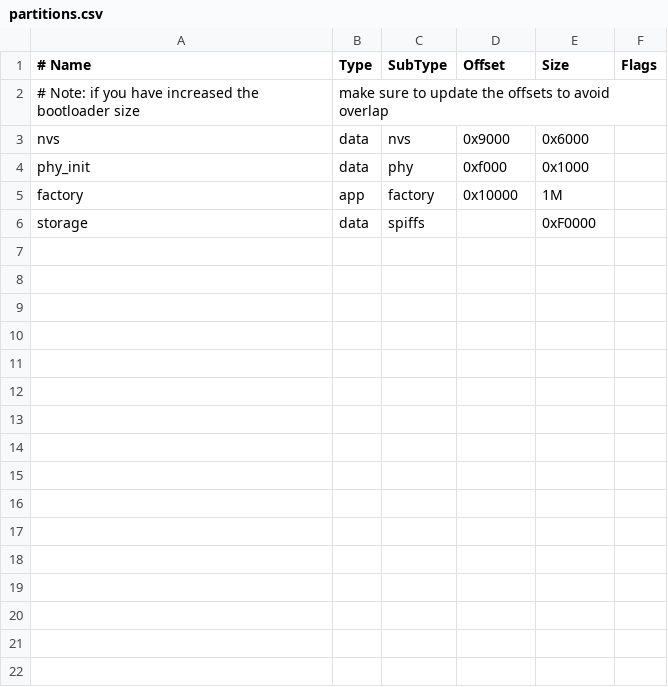
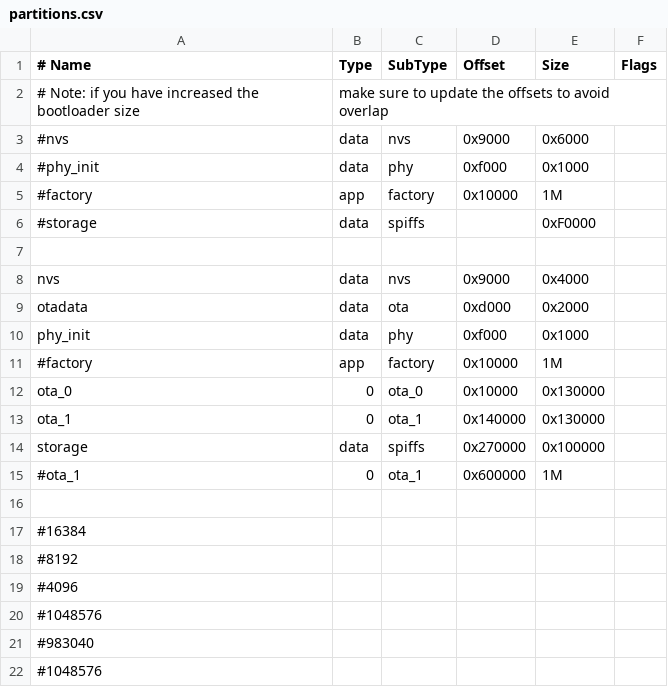
Before and after one commit to akpeisov/MainControllerNew, a CSV file: partitions.csv, drawn as a sheet; addresses are those after the commit; the diff names each change by its address in the sheet, - before the commit and + after, or states it on an @@ line.

```diff
--- a/partitions.csv
+++ b/partitions.csv
+row 3: #nvs | data | nvs | 0x9000 | 0x6000
+row 4: #phy_init | data | phy | 0xf000 | 0x1000
+row 5: #factory | app | factory | 0x10000 | 1M
+row 6: #storage | data | spiffs |  | 0xF0000
+row 7: (empty)
-E8 (Size): 0x6000
+E8 (Size): 0x4000
+row 9: otadata | data | ota | 0xd000 | 0x2000
-A11 (# Name): factory
+A11 (# Name): #factory
+row 12: ota_0 | 0 | ota_0 | 0x10000 | 0x130000
+row 13: ota_1 | 0 | ota_1 | 0x140000 | 0x130000
-D14 (Offset): (empty)
+D14 (Offset): 0x270000
-E14 (Size): 0xF0000
+E14 (Size): 0x100000
+row 15: #ota_1 | 0 | ota_1 | 0x600000 | 1M
+row 16: (empty)
+row 17: #16384
+row 18: #8192
+row 19: #4096
+row 20: #1048576
+row 21: #983040
+row 22: #1048576
```
Also changed, not shown: 15 other files.
